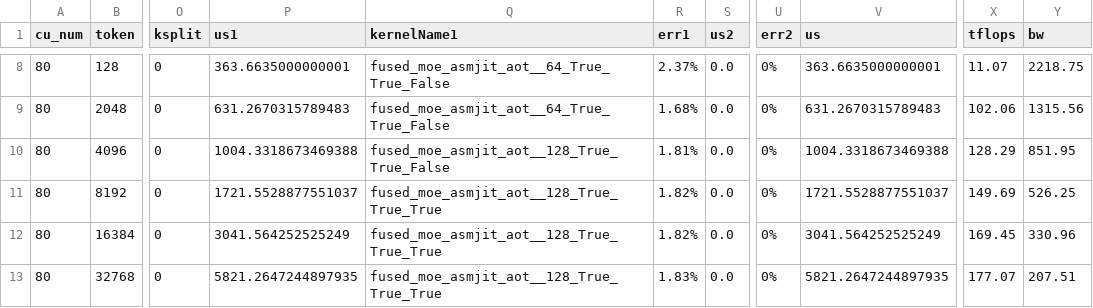
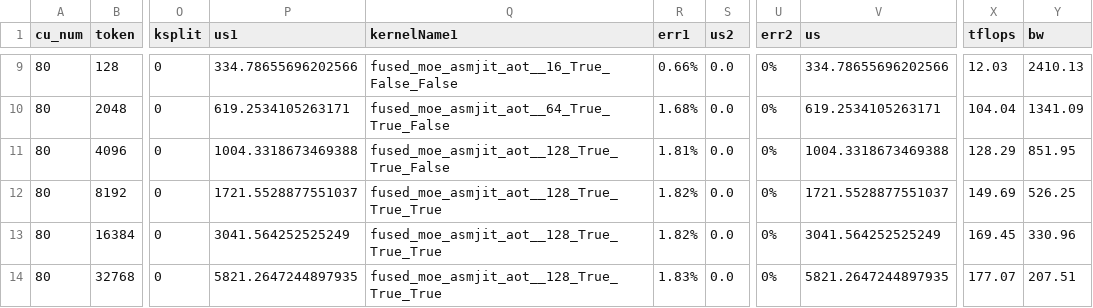
Before and after one commit to rujiacai/aiter, a CSV file: aiter/configs/model_configs/qwen3_5_397b_fp8_ptpc_tuned_fmoe.csv, drawn as a sheet; only a part is shown, gaps mark what is left out; addresses are those after the commit; the diff covers the shown part only; the diff names each change by its address in the sheet, - before the commit and + after, or states it on an @@ line.

```diff
--- a/aiter/configs/model_configs/qwen3_5_397b_fp8_ptpc_tuned_fmoe.csv
+++ b/aiter/configs/model_configs/qwen3_5_397b_fp8_ptpc_tuned_fmoe.csv
-P9 (us1): 363.6635000000001
+P9 (us1): 334.78655696202566
-Q9 (kernelName1): fused_moe_asmjit_aot__64_True_True_False
+Q9 (kernelName1): fused_moe_asmjit_aot__16_True_False_False
-R9 (err1): 2.37%
+R9 (err1): 0.66%
-V9 (us): 363.6635000000001
+V9 (us): 334.78655696202566
-X9 (tflops): 11.07
+X9 (tflops): 12.03
-Y9 (bw): 2218.75
+Y9 (bw): 2410.13
-P10 (us1): 631.2670315789483
+P10 (us1): 619.2534105263171
-V10 (us): 631.2670315789483
+V10 (us): 619.2534105263171
-X10 (tflops): 102.06
+X10 (tflops): 104.04
-Y10 (bw): 1315.56
+Y10 (bw): 1341.09
```
Also changed, not shown: 1 added row and 27 edited cells elsewhere in this file, aiter/configs/model_configs/hunyuan3_fp8_per_tensor_tuned_fmoe.csv, aiter/configs/model_configs/hunyuan3_fp8_per_tensor_untuned_fmoe.csv, 30 other files.
